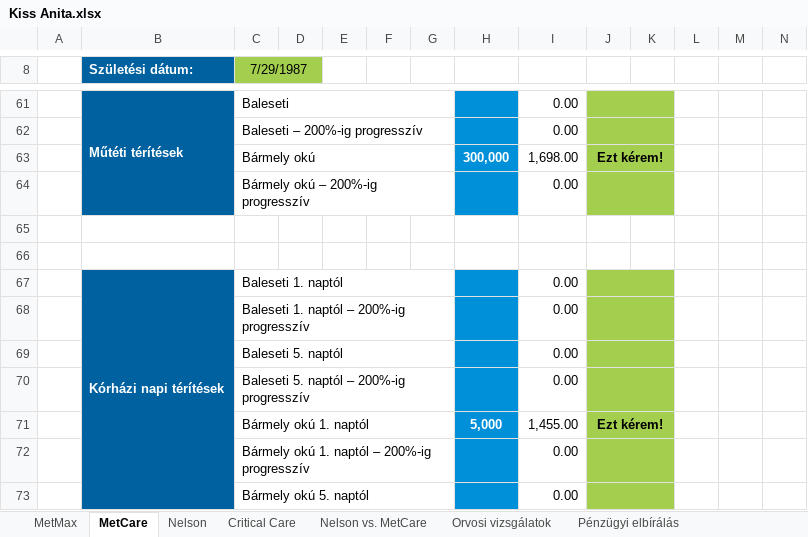
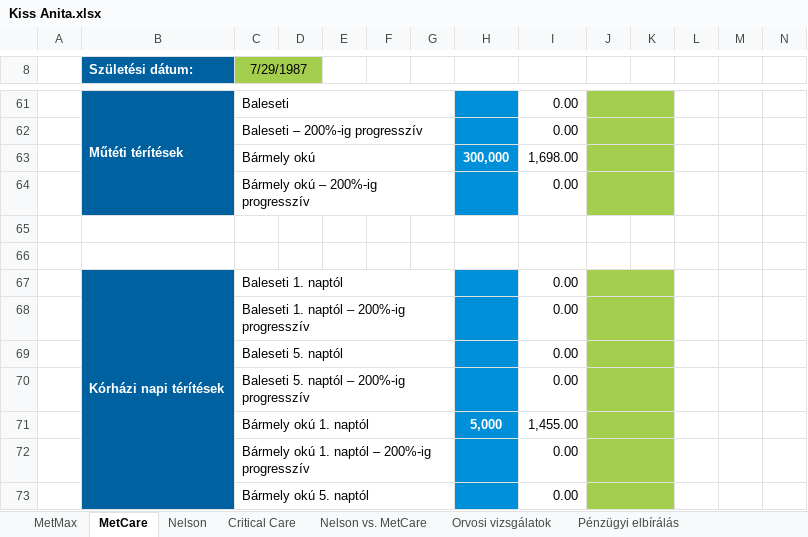
Before and after one commit to fecoooo/sales-shit, an Excel workbook: Leadek/Kiss Anita/Kiss Anita.xlsx, sheet MetCare, drawn as a sheet; only a part is shown, gaps mark what is left out; values as stored, in another font and other column widths than the file's, no borders; conditional formats not drawn; the diff covers the shown part only; the diff names each change by its address in the sheet, - before the commit and + after, or states it on an @@ line.

```diff
--- a/Leadek/Kiss Anita/Kiss Anita.xlsx (sheet MetCare)
+++ b/Leadek/Kiss Anita/Kiss Anita.xlsx (sheet MetCare)
-J63: Ezt kérem!
+J63: (empty)
-J71: Ezt kérem!
+J71: (empty)
```
Also changed, not shown: 3 added rows, 3 removed rows and 2 edited cells elsewhere in this sheet, sheet Nelson vs. MetCare, hidden cells, 5 other files.
